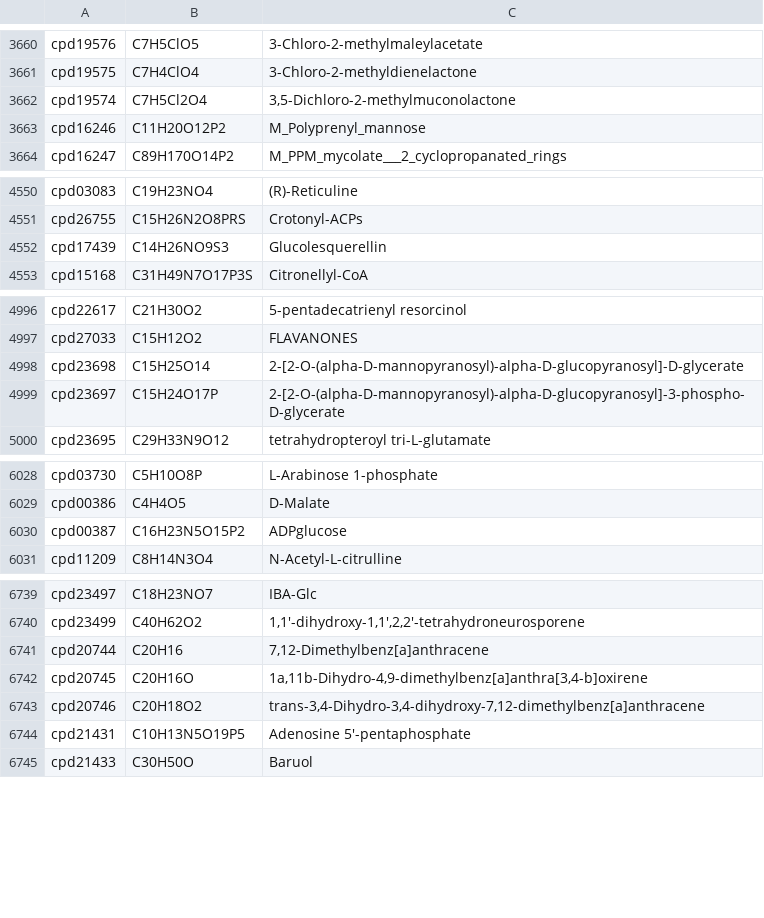
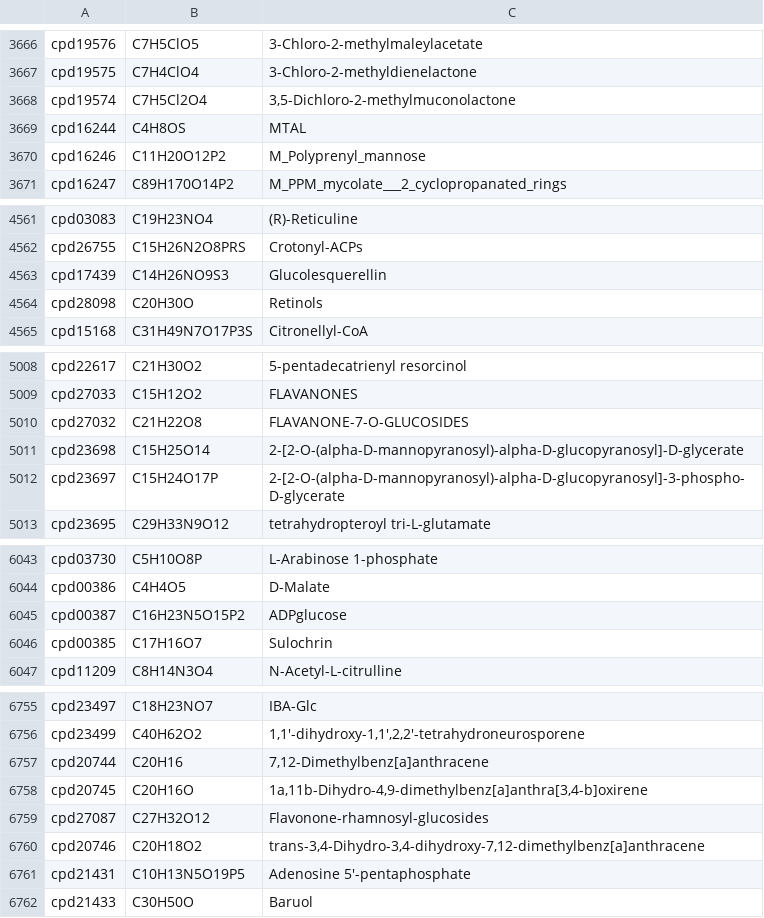
Before and after one commit to asuccurro/ensembleFBA, a TSV file: data/ModelSEEDdata/compound_info_SEED.tsv, drawn as a sheet; only a part is shown, gaps mark what is left out; the diff covers the shown part only.

```diff
--- a/data/ModelSEEDdata/compound_info_SEED.tsv
+++ b/data/ModelSEEDdata/compound_info_SEED.tsv
@@ -3662,2 +3668,3 @@ cpd19575	C7H4ClO4	3-Chloro-2-methyldienelactone
 cpd19574	C7H5Cl2O4	3,5-Dichloro-2-methylmuconolactone
+cpd16244	C4H8OS	MTAL
 cpd16246	C11H20O12P2	M_Polyprenyl_mannose
@@ -4552,2 +4563,3 @@ cpd26755	C15H26N2O8PRS	Crotonyl-ACPs
 cpd17439	C14H26NO9S3	Glucolesquerellin
+cpd28098	C20H30O	Retinols
 cpd15168	C31H49N7O17P3S	Citronellyl-CoA
@@ -4997,2 +5009,3 @@ cpd22617	C21H30O2	5-pentadecatrienyl resorcinol
 cpd27033	C15H12O2	FLAVANONES
+cpd27032	C21H22O8	FLAVANONE-7-O-GLUCOSIDES
 cpd23698	C15H25O14	2-[2-O-(alpha-D-mannopyranosyl)-alpha-D-glucopyranosyl]-D-glycerate
@@ -6030,2 +6045,3 @@ cpd00386	C4H4O5	D-Malate
 cpd00387	C16H23N5O15P2	ADPglucose
+cpd00385	C17H16O7	Sulochrin
 cpd11209	C8H14N3O4	N-Acetyl-L-citrulline
@@ -6742,2 +6758,3 @@ cpd20744	C20H16	7,12-Dimethylbenz[a]anthracene
 cpd20745	C20H16O	1a,11b-Dihydro-4,9-dimethylbenz[a]anthra[3,4-b]oxirene
+cpd27087	C27H32O12	Flavonone-rhamnosyl-glucosides
 cpd20746	C20H18O2	trans-3,4-Dihydro-3,4-dihydroxy-7,12-dimethylbenz[a]anthracene
```
Also changed, not shown: 22 added rows and 5 moved rows elsewhere in this file, 8 other files.
